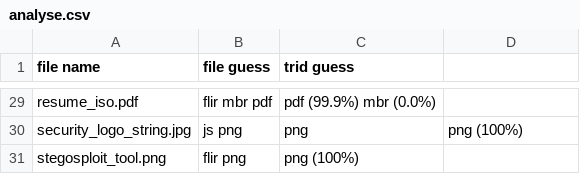
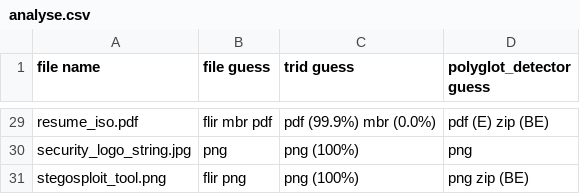
Before and after one commit to Polydet/polyglot-database, a CSV file: analyse.csv, drawn as a sheet; only a part is shown, gaps mark what is left out; the diff covers the shown part only; the diff names each change by its address in the sheet, - before the commit and + after, or states it on an @@ line.

Commit message:
Add analysis for polyglot_detector

```diff
--- a/analyse.csv
+++ b/analyse.csv
-D1: (empty)
+D1: polyglot_detector guess
-D29 (polyglot_detector guess): (empty)
+D29 (polyglot_detector guess): pdf (E) zip (BE)
-B30 (file guess): js png
+B30 (file guess): png
-C30 (trid guess): png
+C30 (trid guess): png (100%)
-D30 (polyglot_detector guess): png (100%)
+D30 (polyglot_detector guess): png
-D31 (polyglot_detector guess): (empty)
+D31 (polyglot_detector guess): png zip (BE)
```
Also changed, not shown: 25 edited cells elsewhere in this file.
